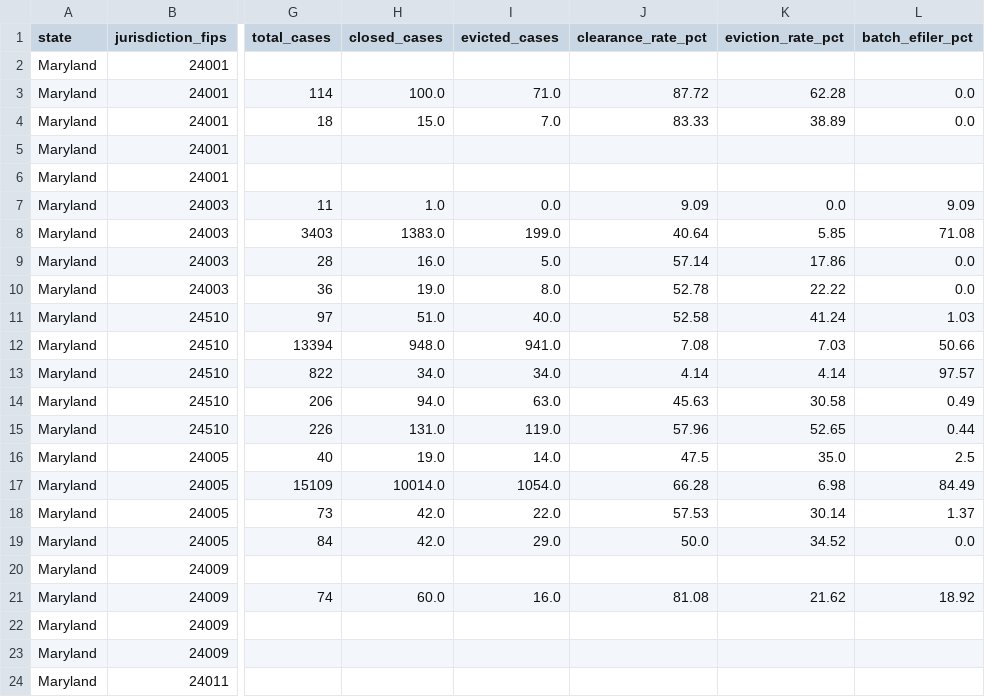
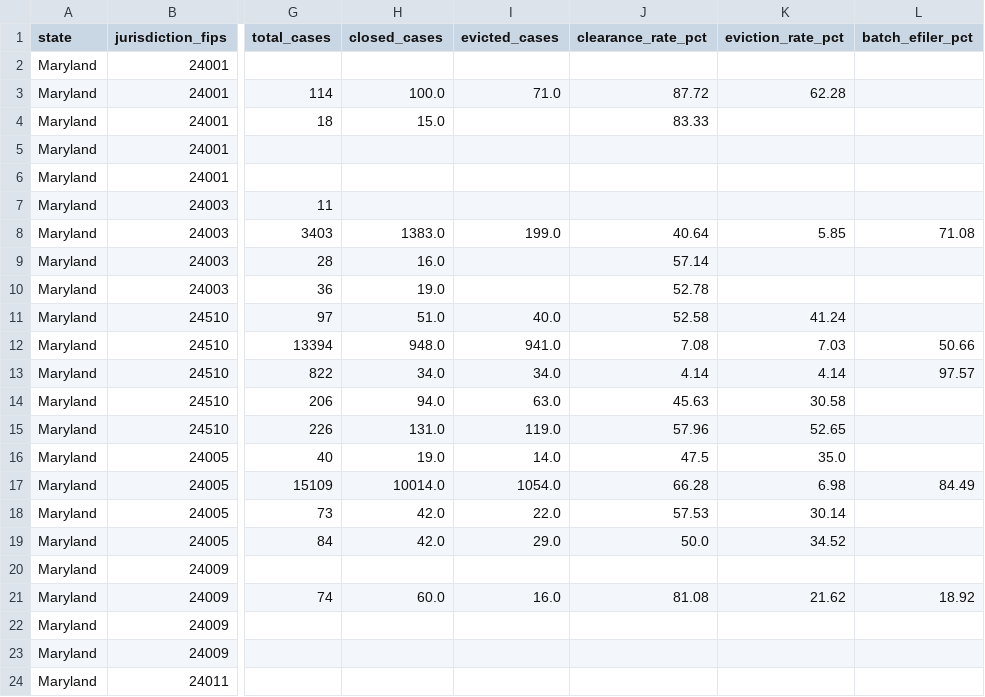
Before and after one commit to mhadeli/open-court-analytics, a CSV file: outputs/tableau/court_dashboard_county_category.csv, drawn as a sheet; only a part is shown, gaps mark what is left out; the diff covers the shown part only; the diff names each change by its address in the sheet, - before the commit and + after, or states it on an @@ line.

```diff
--- a/outputs/tableau/court_dashboard_county_category.csv
+++ b/outputs/tableau/court_dashboard_county_category.csv
-L3:L4 (batch_efiler_pct): 0.0
+L3:L4 (batch_efiler_pct): (empty)
-I4 (evicted_cases): 7.0
+I4 (evicted_cases): (empty)
-K4 (eviction_rate_pct): 38.89
+K4 (eviction_rate_pct): (empty)
-H7 (closed_cases): 1.0
+H7 (closed_cases): (empty)
-I7 (evicted_cases): 0.0
+I7 (evicted_cases): (empty)
-J7 (clearance_rate_pct): 9.09
+J7 (clearance_rate_pct): (empty)
-K7 (eviction_rate_pct): 0.0
+K7 (eviction_rate_pct): (empty)
-L7 (batch_efiler_pct): 9.09
+L7 (batch_efiler_pct): (empty)
-I9 (evicted_cases): 5.0
+I9 (evicted_cases): (empty)
-K9 (eviction_rate_pct): 17.86
+K9 (eviction_rate_pct): (empty)
-L9:L10 (batch_efiler_pct): 0.0
+L9:L10 (batch_efiler_pct): (empty)
-I10 (evicted_cases): 8.0
+I10 (evicted_cases): (empty)
-K10 (eviction_rate_pct): 22.22
+K10 (eviction_rate_pct): (empty)
-L11 (batch_efiler_pct): 1.03
+L11 (batch_efiler_pct): (empty)
-L14 (batch_efiler_pct): 0.49
+L14 (batch_efiler_pct): (empty)
-L15 (batch_efiler_pct): 0.44
+L15 (batch_efiler_pct): (empty)
-L16 (batch_efiler_pct): 2.5
+L16 (batch_efiler_pct): (empty)
-L18 (batch_efiler_pct): 1.37
+L18 (batch_efiler_pct): (empty)
-L19 (batch_efiler_pct): 0.0
+L19 (batch_efiler_pct): (empty)
```
Also changed, not shown: 67 edited cells elsewhere in this file, outputs/tableau/court_dashboard_county_overall.csv, outputs/tableau/court_dashboard_monthly.csv, 8 other files.
